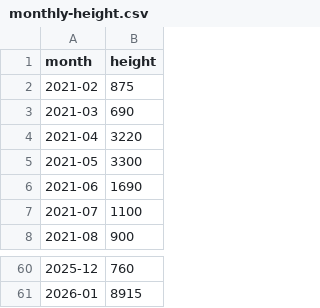
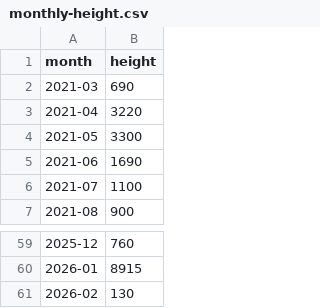
Before and after one commit to achiquit/websitejazzhands, a CSV file: climbing/data/monthly-height.csv, drawn as a sheet; only a part is shown, gaps mark what is left out; removed rows and columns are numbered as before the commit, all else as after; the diff names each change by its address in the sheet, - before the commit and + after, or states it on an @@ line.

```diff
--- a/climbing/data/monthly-height.csv
+++ b/climbing/data/monthly-height.csv
-row 2: 2021-02 | 875
+row 61: 2026-02 | 130
```
Also changed, not shown: climbing/data/all-ticks.csv, climbing/data/all-time-stats.csv, 4 other files.
